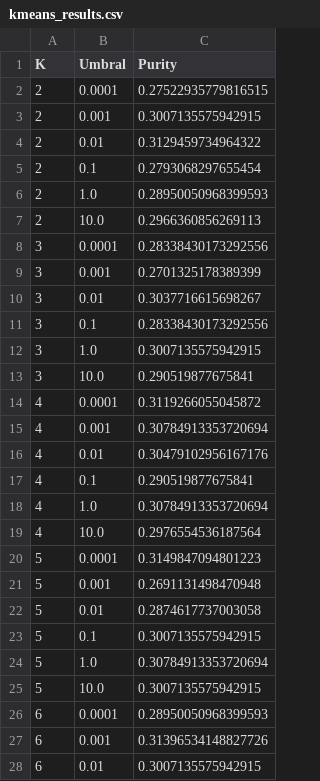
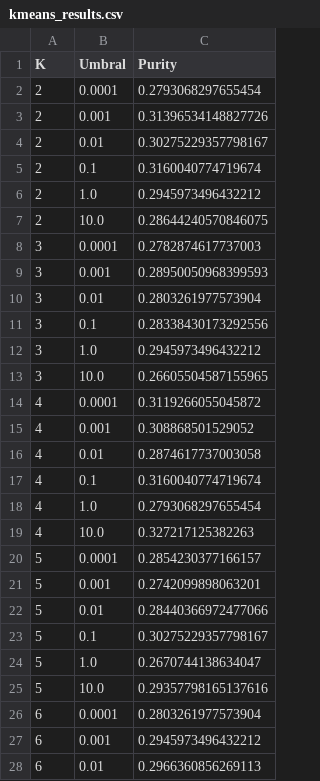
Before and after one commit to edirvidal4455/IAProject2, a CSV file: kmeans_results.csv, drawn as a sheet; only a part is shown; the diff covers the shown part only.

Commit message:
kmeans works

```diff
--- a/kmeans_results.csv
+++ b/kmeans_results.csv
@@ -1,28 +1,28 @@
 K,Umbral,Purity
-2,0.0001,0.27522935779816515
-2,0.001,0.3007135575942915
-2,0.01,0.3129459734964322
-2,0.1,0.2793068297655454
-2,1.0,0.28950050968399593
-2,10.0,0.2966360856269113
-3,0.0001,0.28338430173292556
-3,0.001,0.2701325178389399
-3,0.01,0.3037716615698267
+2,0.0001,0.2793068297655454
+2,0.001,0.31396534148827726
+2,0.01,0.30275229357798167
+2,0.1,0.3160040774719674
+2,1.0,0.2945973496432212
+2,10.0,0.28644240570846075
+3,0.0001,0.2782874617737003
+3,0.001,0.28950050968399593
+3,0.01,0.2803261977573904
 3,0.1,0.28338430173292556
-3,1.0,0.3007135575942915
-3,10.0,0.290519877675841
+3,1.0,0.2945973496432212
+3,10.0,0.26605504587155965
 4,0.0001,0.3119266055045872
-4,0.001,0.30784913353720694
-4,0.01,0.30479102956167176
-4,0.1,0.290519877675841
-4,1.0,0.30784913353720694
-4,10.0,0.2976554536187564
-5,0.0001,0.3149847094801223
-5,0.001,0.2691131498470948
-5,0.01,0.2874617737003058
-5,0.1,0.3007135575942915
-5,1.0,0.30784913353720694
-5,10.0,0.3007135575942915
-6,0.0001,0.28950050968399593
-6,0.001,0.31396534148827726
-6,0.01,0.3007135575942915
+4,0.001,0.308868501529052
+4,0.01,0.2874617737003058
+4,0.1,0.3160040774719674
+4,1.0,0.2793068297655454
+4,10.0,0.327217125382263
+5,0.0001,0.2854230377166157
+5,0.001,0.2742099898063201
+5,0.01,0.28440366972477066
+5,0.1,0.30275229357798167
+5,1.0,0.2670744138634047
+5,10.0,0.29357798165137616
+6,0.0001,0.2803261977573904
+6,0.001,0.2945973496432212
+6,0.01,0.2966360856269113
```
Also changed, not shown: 9 edited cells elsewhere in this file, 39 other files.
